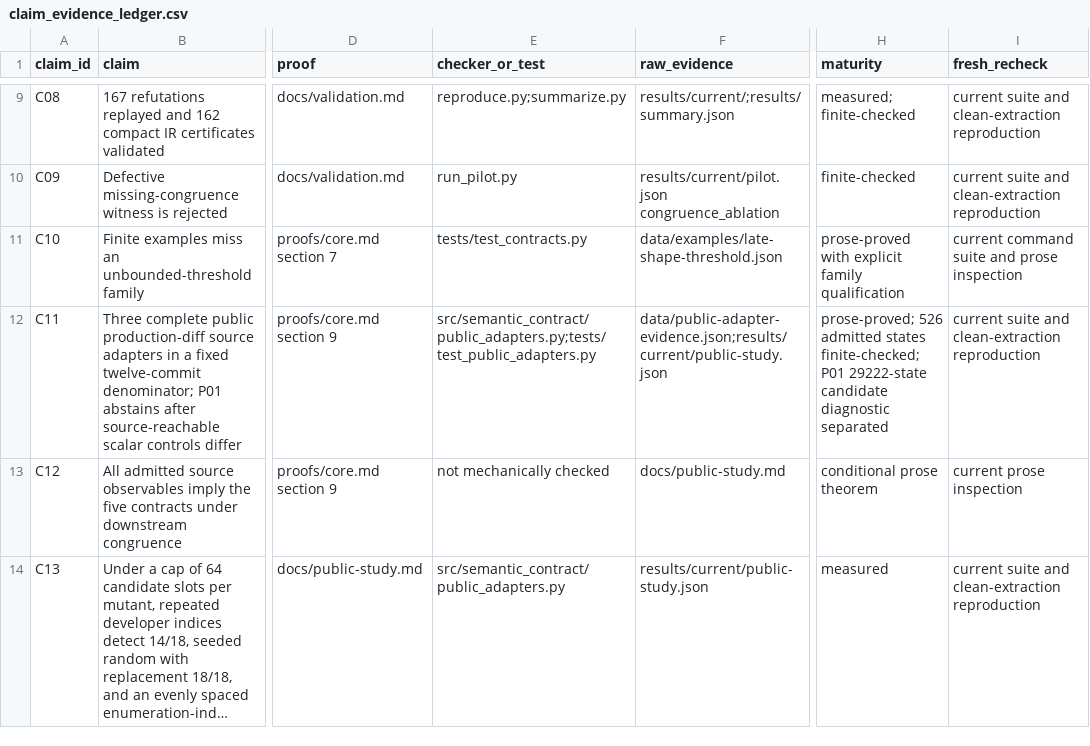
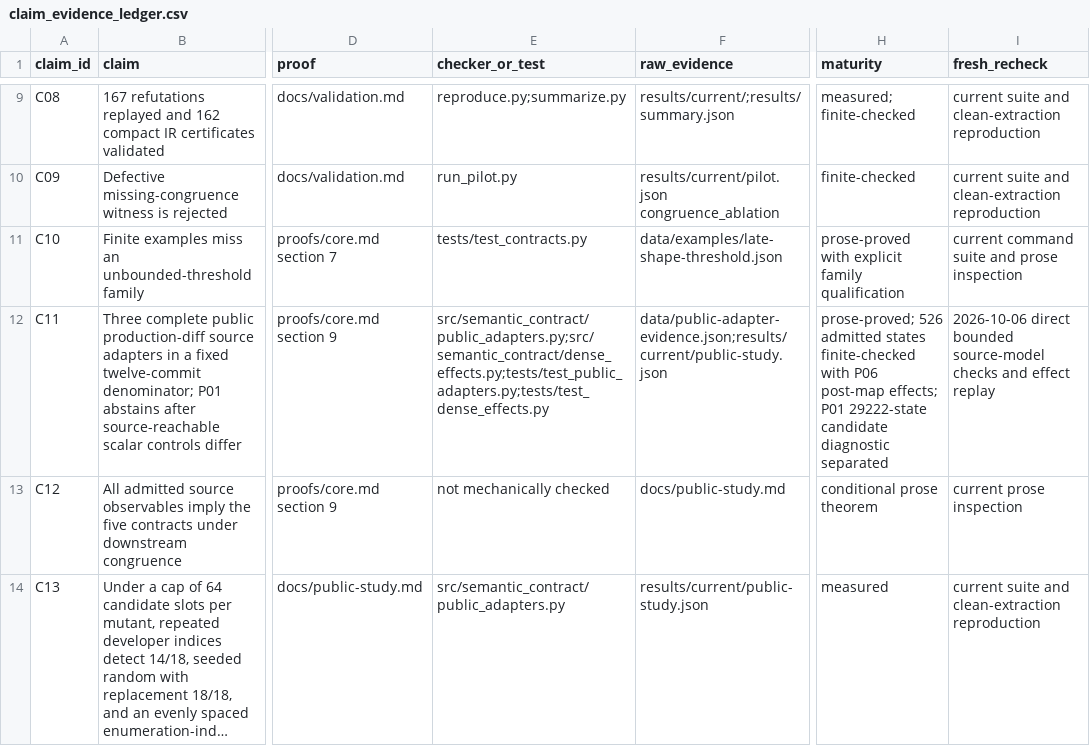
Before and after one commit to Haoyi-Zhang/TensorGrade-code, a CSV file: claim_evidence_ledger.csv, drawn as a sheet; only a part is shown, gaps mark what is left out; long unchanged cells end in …; the diff covers the shown part only; the diff names each change by its address in the sheet, - before the commit and + after, or states it on an @@ line.

Commit message:
Repair semantic checks and reconcile reproduced evidence

```diff
--- a/claim_evidence_ledger.csv
+++ b/claim_evidence_ledger.csv
-E12 (checker_or_test): src/semantic_contract/public_adapters.py;tests/test_public_adapters.py
+E12 (checker_or_test): src/semantic_contract/public_adapters.py;src/semantic_contract/dense_effects.py;tests/test_public_adapters.py;tests/test_dense_effects.py
-H12 (maturity): …admitted states finite-checked; P01 29222-state…
+H12 (maturity): …admitted states finite-checked with P06 post-map effects; P01 29222-state…
-I12 (fresh_recheck): current suite and clean-extraction reproduction
+I12 (fresh_recheck): 2026-10-06 direct bounded source-model checks and effect replay
```
Also changed, not shown: 1 added row elsewhere in this file, data/public-corpus.csv, 30 other files.
